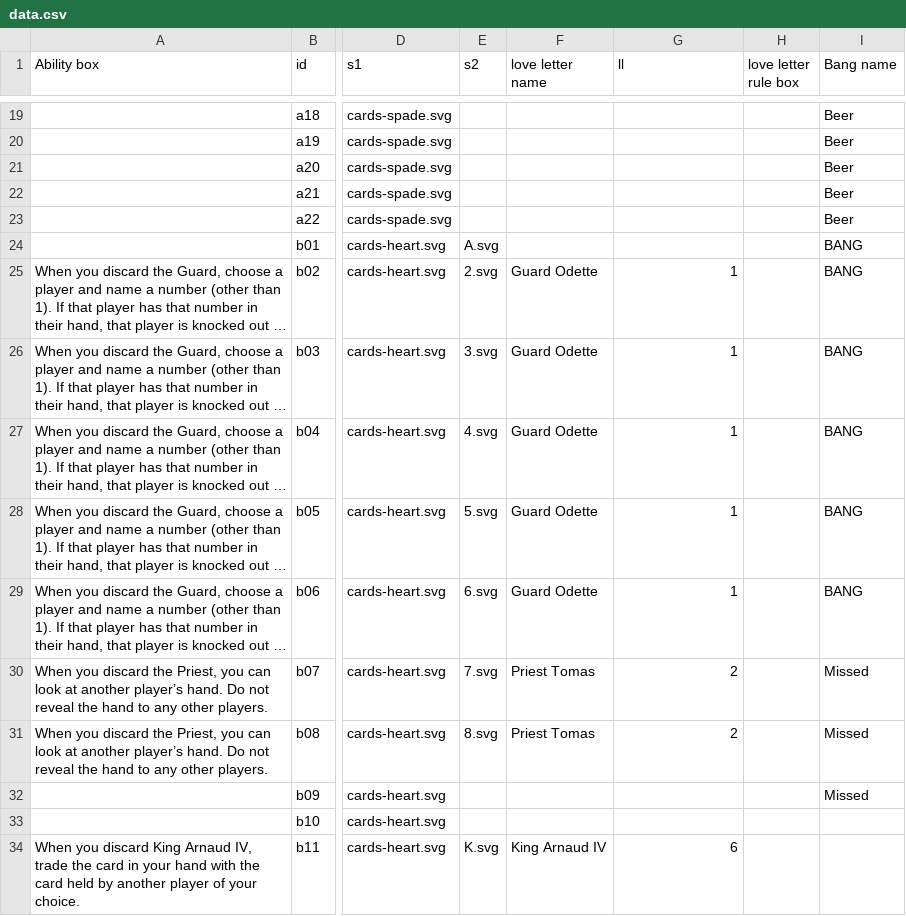
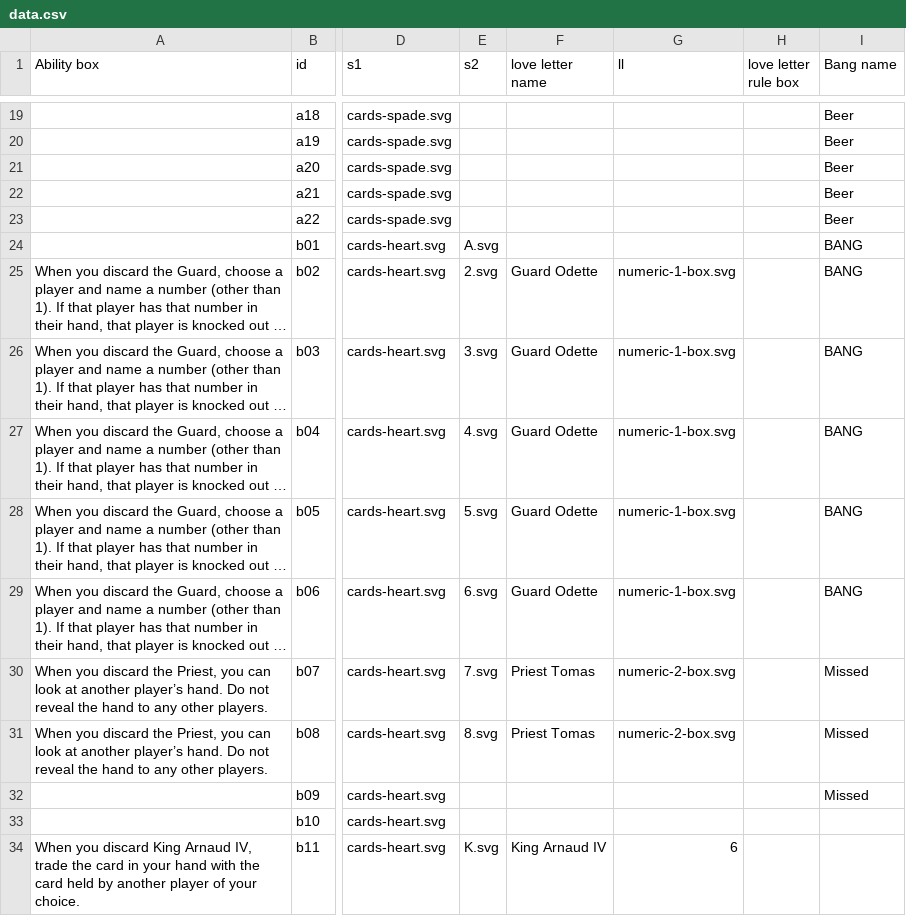
Before and after one commit to RobertLetavernier/Anjolie-Winters, a CSV file: data.csv, drawn as a sheet; only a part is shown, gaps mark what is left out; long unchanged cells end in …; the diff names each change by its address in the sheet, - before the commit and + after, or states it on an @@ line.

Commit message:
text shadow + love letter value

```diff
--- a/data.csv
+++ b/data.csv
-G25:G29 (ll): 1
+G25:G29 (ll): numeric-1-box.svg
-G30:G31 (ll): 2
+G30:G31 (ll): numeric-2-box.svg
```
Also changed, not shown: 22 other files.
